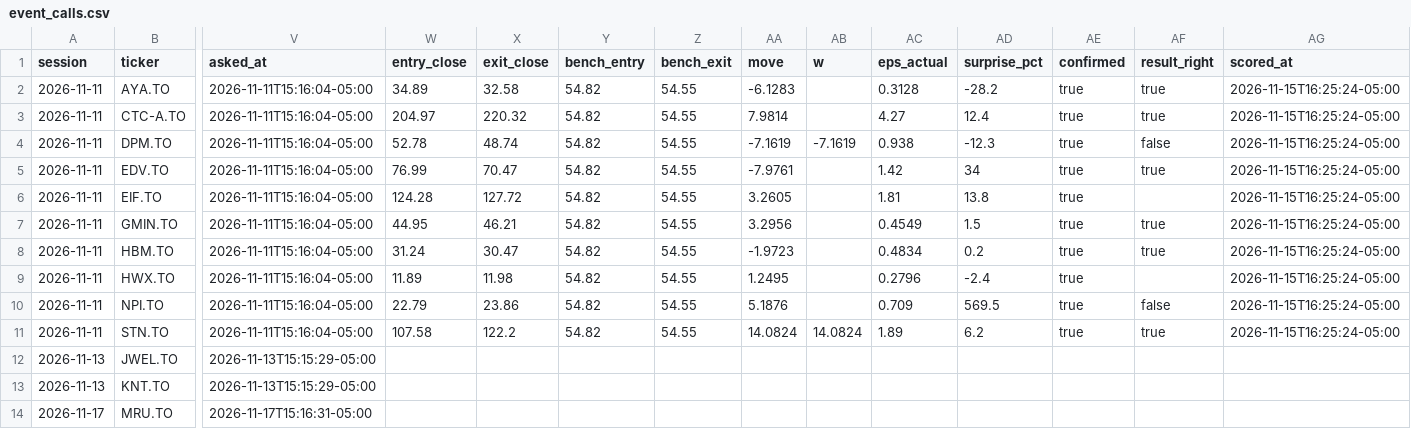
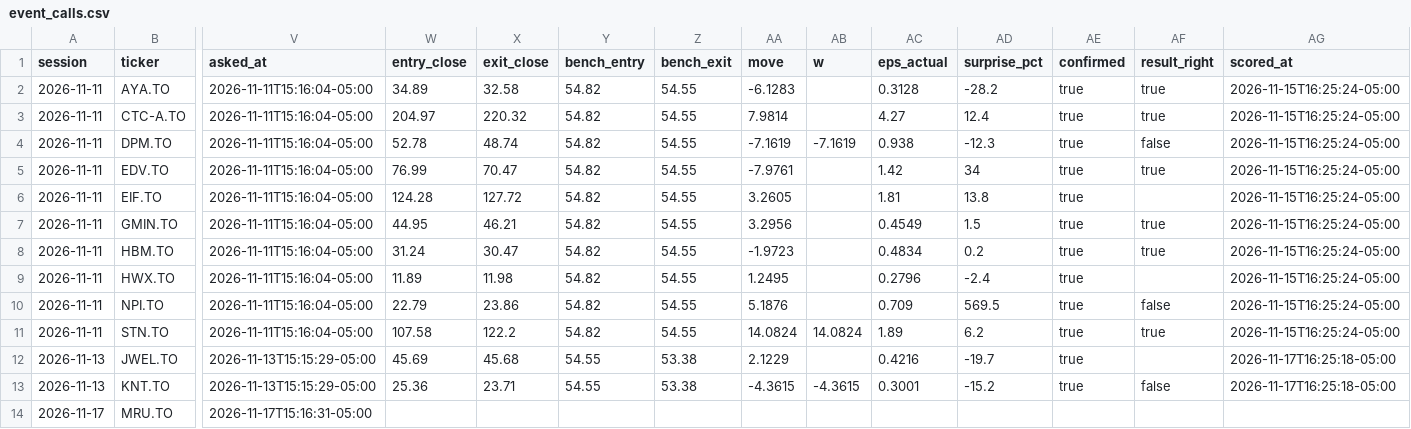
Before and after one commit to rufatb/RB, a CSV file: data/event_calls.csv, drawn as a sheet; only a part is shown, gaps mark what is left out; the diff names each change by its address in the sheet, - before the commit and + after, or states it on an @@ line.

```diff
--- a/data/event_calls.csv
+++ b/data/event_calls.csv
-W12 (entry_close): (empty)
+W12 (entry_close): 45.69
-X12 (exit_close): (empty)
+X12 (exit_close): 45.68
-Y12:Y13 (bench_entry): (empty)
+Y12:Y13 (bench_entry): 54.55
-Z12:Z13 (bench_exit): (empty)
+Z12:Z13 (bench_exit): 53.38
-AA12 (move): (empty)
+AA12 (move): 2.1229
-AC12 (eps_actual): (empty)
+AC12 (eps_actual): 0.4216
-AD12 (surprise_pct): (empty)
+AD12 (surprise_pct): -19.7
-AE12:AE13 (confirmed): (empty)
+AE12:AE13 (confirmed): true
-AG12:AG13 (scored_at): (empty)
+AG12:AG13 (scored_at): 2026-11-17T16:25:18-05:00
-W13 (entry_close): (empty)
+W13 (entry_close): 25.36
-X13 (exit_close): (empty)
+X13 (exit_close): 23.71
-AA13 (move): (empty)
+AA13 (move): -4.3615
-AB13 (w): (empty)
+AB13 (w): -4.3615
-AC13 (eps_actual): (empty)
+AC13 (eps_actual): 0.3001
-AD13 (surprise_pct): (empty)
+AD13 (surprise_pct): -15.2
-AF13 (result_right): (empty)
+AF13 (result_right): false
```
Also changed, not shown: data/model_picks.csv, data/news_calls.csv, 7 other files.
